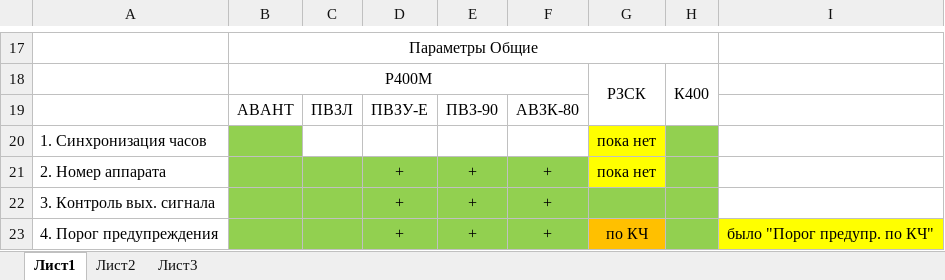
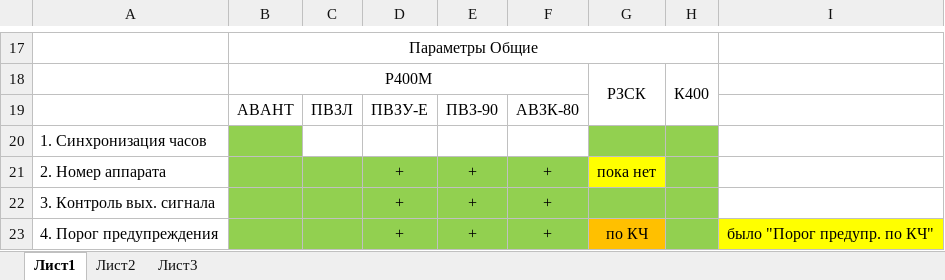
Before and after one commit to BerZerKku/AVR_PIg, an Excel workbook: other/Таблица параметров.xlsx, sheet Лист1, drawn as a sheet; only a part is shown, gaps mark what is left out; values as stored, in another font and other column widths than the file's, no borders; the diff names each change by its address in the sheet, - before the commit and + after, or states it on an @@ line.

```diff
--- a/other/Таблица параметров.xlsx (sheet Лист1)
+++ b/other/Таблица параметров.xlsx (sheet Лист1)
-G20: пока нет
+G20: (empty)
-G20 fill: #FFFF00
+G20 fill: #92D050
```
Also changed, not shown: 4 other files.
